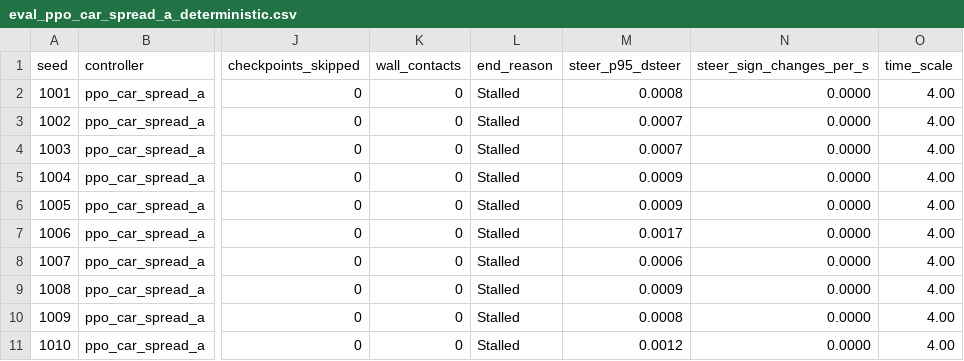
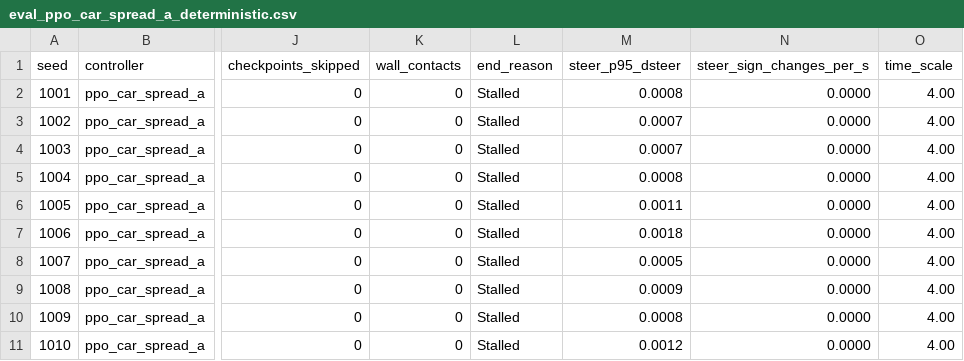
Before and after one commit to SafetImamovic/RMS, a CSV file: results/rl/eval_ppo_car_spread_a_deterministic.csv, drawn as a sheet; only a part is shown, gaps mark what is left out; the diff names each change by its address in the sheet, - before the commit and + after, or states it on an @@ line.

Commit message:
feat(rl): the learned steering column, and what variance does not buy

```diff
--- a/results/rl/eval_ppo_car_spread_a_deterministic.csv
+++ b/results/rl/eval_ppo_car_spread_a_deterministic.csv
-M5 (steer_p95_dsteer): 0.0009
+M5 (steer_p95_dsteer): 0.0008
-M6 (steer_p95_dsteer): 0.0009
+M6 (steer_p95_dsteer): 0.0011
-M7 (steer_p95_dsteer): 0.0017
+M7 (steer_p95_dsteer): 0.0018
-M8 (steer_p95_dsteer): 0.0006
+M8 (steer_p95_dsteer): 0.0005
```
Also changed, not shown: results/rl/eval_ppo_car_spread_a_sampling.csv, 26 other files.
